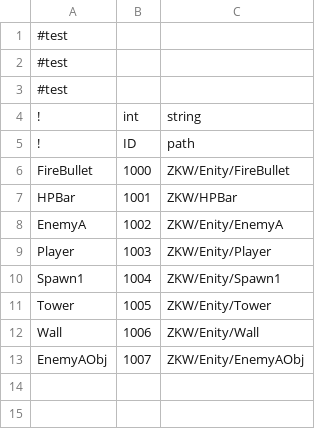
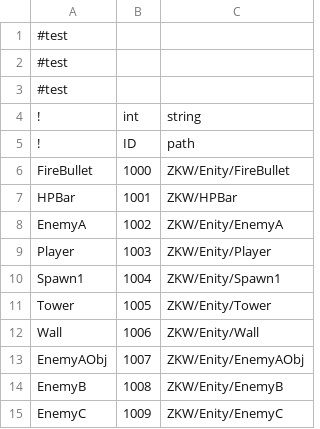
Before and after one commit to 752903150/GBTGameJam, a CSV file: Assets/CSVFile/Data/GameObjectID.csv, drawn as a sheet.

```diff
--- a/Assets/CSVFile/Data/GameObjectID.csv
+++ b/Assets/CSVFile/Data/GameObjectID.csv
@@ -13 +13,3 @@ Wall,1006,ZKW/Enity/Wall
 EnemyAObj,1007,ZKW/Enity/EnemyAObj
+EnemyB,1008,ZKW/Enity/EnemyB
+EnemyC,1009,ZKW/Enity/EnemyC
```
Also changed, not shown: 27 other files.
